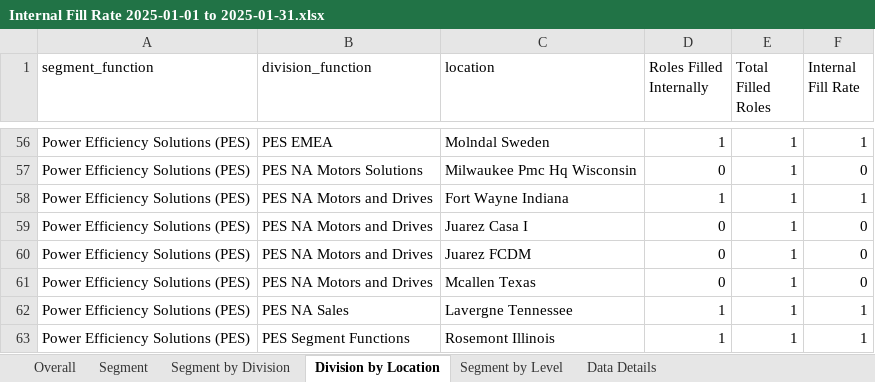
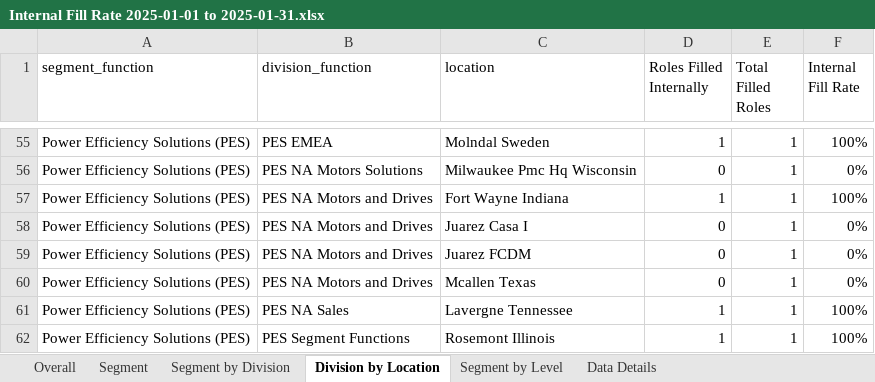
Before and after one commit to jeagleso/2025_Core-Value-Drivers_Reporting, an Excel workbook: outputs/Internal Fill Rate 2025-01-01 to 2025-01-31.xlsx, sheet Division by Location, drawn as a sheet; only a part is shown, gaps mark what is left out; values as stored, in another font and other column widths than the file's, no borders; table styles not drawn; addresses are those after the commit; the diff covers the shown part only; the diff names each change by its address in the sheet, - before the commit and + after, or states it on an @@ line.

```diff
--- a/outputs/Internal Fill Rate 2025-01-01 to 2025-01-31.xlsx (sheet Division by Location)
+++ b/outputs/Internal Fill Rate 2025-01-01 to 2025-01-31.xlsx (sheet Division by Location)
-F55 (Internal Fill Rate): 1
+F55 (Internal Fill Rate): 100%
-F56 (Internal Fill Rate): 0
+F56 (Internal Fill Rate): 0%
-F57 (Internal Fill Rate): 1
+F57 (Internal Fill Rate): 100%
-F58:F60 (Internal Fill Rate): 0
+F58:F60 (Internal Fill Rate): 0%
-F61:F62 (Internal Fill Rate): 1
+F61:F62 (Internal Fill Rate): 100%
```
Also changed, not shown: 1 added row, 2 removed rows and 52 edited cells elsewhere in this sheet, sheet Data Details, sheet Segment by Division, sheet Segment by Level, sheet Segment, sheet Overall, outputs/Internal Fill Data Validation.xlsx, 1 other file.
